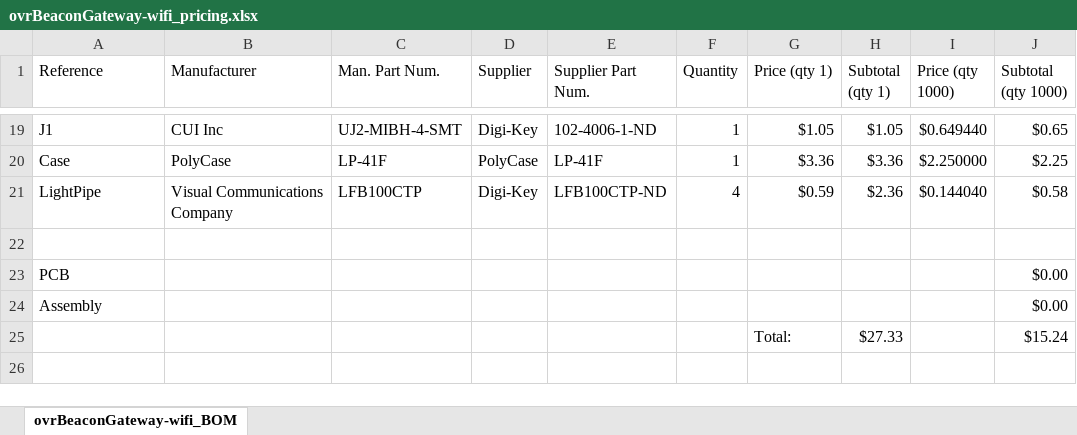
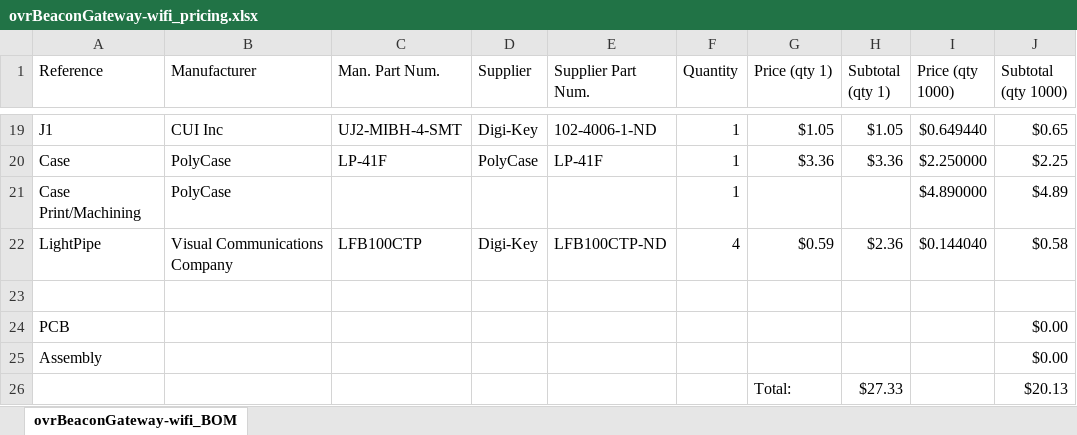
Before and after one commit to ovrEngineered/ovrBeaconGateway-wifi-elec, an Excel workbook: bom/ovrBeaconGateway-wifi_pricing.xlsx, sheet ovrBeaconGateway-wifi_BOM, drawn as a sheet; only a part is shown, gaps mark what is left out; values as stored, in another font and other column widths than the file's, no borders; table styles not drawn; addresses are those after the commit; the diff names each change by its address in the sheet, - before the commit and + after, or states it on an @@ line.

```diff
--- a/bom/ovrBeaconGateway-wifi_pricing.xlsx (sheet ovrBeaconGateway-wifi_BOM)
+++ b/bom/ovrBeaconGateway-wifi_pricing.xlsx (sheet ovrBeaconGateway-wifi_BOM)
+row 21: Case Print/Machining | PolyCase |  |  |  | 1 |  |  | $4.890000 | $4.89
-J26 (Subtotal (qty 1000)): $15.24
+J26 (Subtotal (qty 1000)): $20.13
```
Also changed, not shown: formulas that keep their value, 15 other files.
